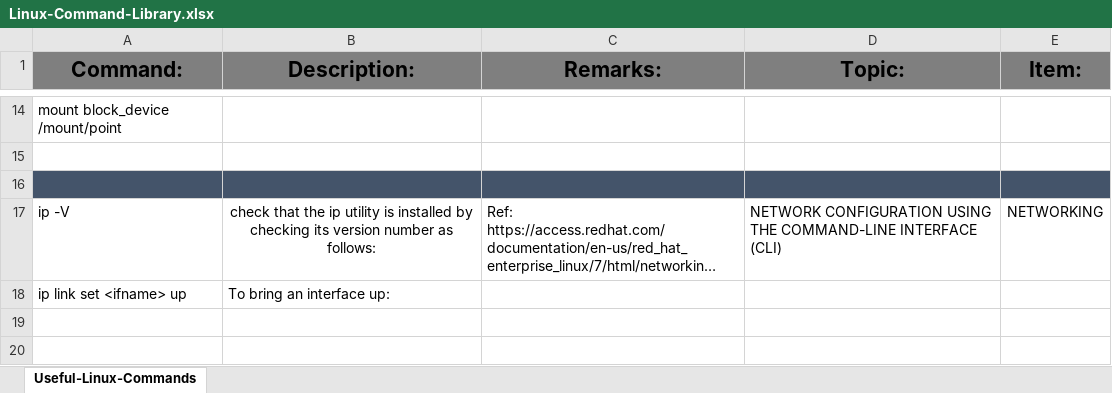
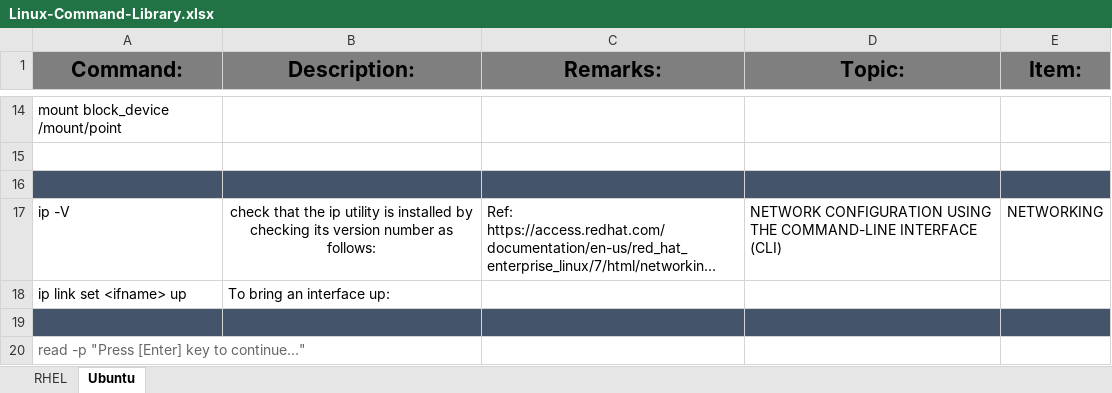
Before and after one commit to acduroy/technical_infos, an Excel workbook: Linux-Command-Library.xlsx, sheet Ubuntu, drawn as a sheet; only a part is shown, gaps mark what is left out; long unchanged cells end in …; values as stored, in another font and other column widths than the file's, no borders; the diff names each change by its address in the sheet, - before the commit and + after, or states it on an @@ line.

```diff
--- a/Linux-Command-Library.xlsx (sheet Ubuntu)
+++ b/Linux-Command-Library.xlsx (sheet Ubuntu)
-sheet tab: Useful-Linux-Commands
+sheet tab: Ubuntu
+sheet tab: RHEL
+row 19: (empty)
+row 20: read -p "Press [Enter] key to continue…"
```
